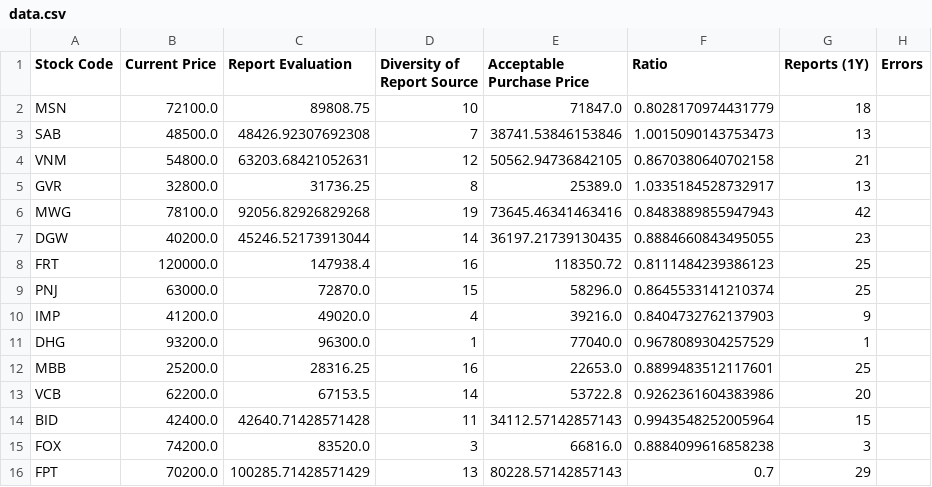
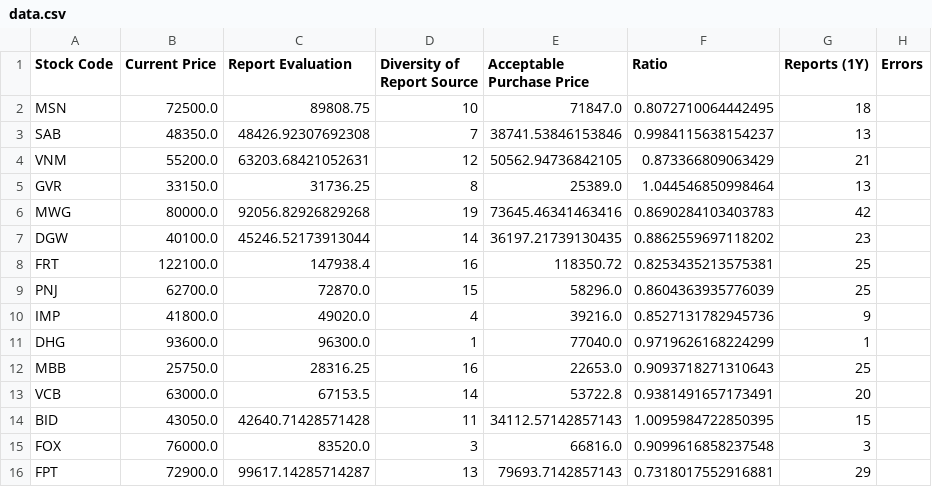
Before and after one commit to hungnd-x/stock-portfolio-daily, a CSV file: docs/data.csv, drawn as a sheet; only a part is shown; the diff covers the shown part only.

```diff
--- a/docs/data.csv
+++ b/docs/data.csv
@@ -1,16 +1,16 @@
 Stock Code,Current Price,Report Evaluation,Diversity of Report Source,Acceptable Purchase Price,Ratio,Reports (1Y),Errors
-MSN,72100.0,89808.75,10,71847.0,0.8028170974431779,18,
-SAB,48500.0,48426.92307692308,7,38741.53846153846,1.0015090143753473,13,
-VNM,54800.0,63203.68421052631,12,50562.94736842105,0.8670380640702158,21,
-GVR,32800.0,31736.25,8,25389.0,1.0335184528732917,13,
-MWG,78100.0,92056.82926829268,19,73645.46341463416,0.8483889855947943,42,
-DGW,40200.0,45246.52173913044,14,36197.21739130435,0.8884660843495055,23,
-FRT,120000.0,147938.4,16,118350.72,0.8111484239386123,25,
-PNJ,63000.0,72870.0,15,58296.0,0.8645533141210374,25,
-IMP,41200.0,49020.0,4,39216.0,0.8404732762137903,9,
-DHG,93200.0,96300.0,1,77040.0,0.9678089304257529,1,
-MBB,25200.0,28316.25,16,22653.0,0.8899483512117601,25,
-VCB,62200.0,67153.5,14,53722.8,0.9262361604383986,20,
-BID,42400.0,42640.71428571428,11,34112.57142857143,0.9943548252005964,15,
-FOX,74200.0,83520.0,3,66816.0,0.8884099616858238,3,
-FPT,70200.0,100285.71428571429,13,80228.57142857143,0.7,29,
+MSN,72500.0,89808.75,10,71847.0,0.8072710064442495,18,
+SAB,48350.0,48426.92307692308,7,38741.53846153846,0.9984115638154237,13,
+VNM,55200.0,63203.68421052631,12,50562.94736842105,0.873366809063429,21,
+GVR,33150.0,31736.25,8,25389.0,1.044546850998464,13,
+MWG,80000.0,92056.82926829268,19,73645.46341463416,0.8690284103403783,42,
+DGW,40100.0,45246.52173913044,14,36197.21739130435,0.8862559697118202,23,
+FRT,122100.0,147938.4,16,118350.72,0.8253435213575381,25,
+PNJ,62700.0,72870.0,15,58296.0,0.8604363935776039,25,
+IMP,41800.0,49020.0,4,39216.0,0.8527131782945736,9,
+DHG,93600.0,96300.0,1,77040.0,0.9719626168224299,1,
+MBB,25750.0,28316.25,16,22653.0,0.9093718271310643,25,
+VCB,63000.0,67153.5,14,53722.8,0.9381491657173491,20,
+BID,43050.0,42640.71428571428,11,34112.57142857143,1.0095984722850395,15,
+FOX,76000.0,83520.0,3,66816.0,0.9099616858237548,3,
+FPT,72900.0,99617.14285714287,13,79693.7142857143,0.7318017552916881,29,
```
Also changed, not shown: 65 edited cells elsewhere in this file, 1 other file.
